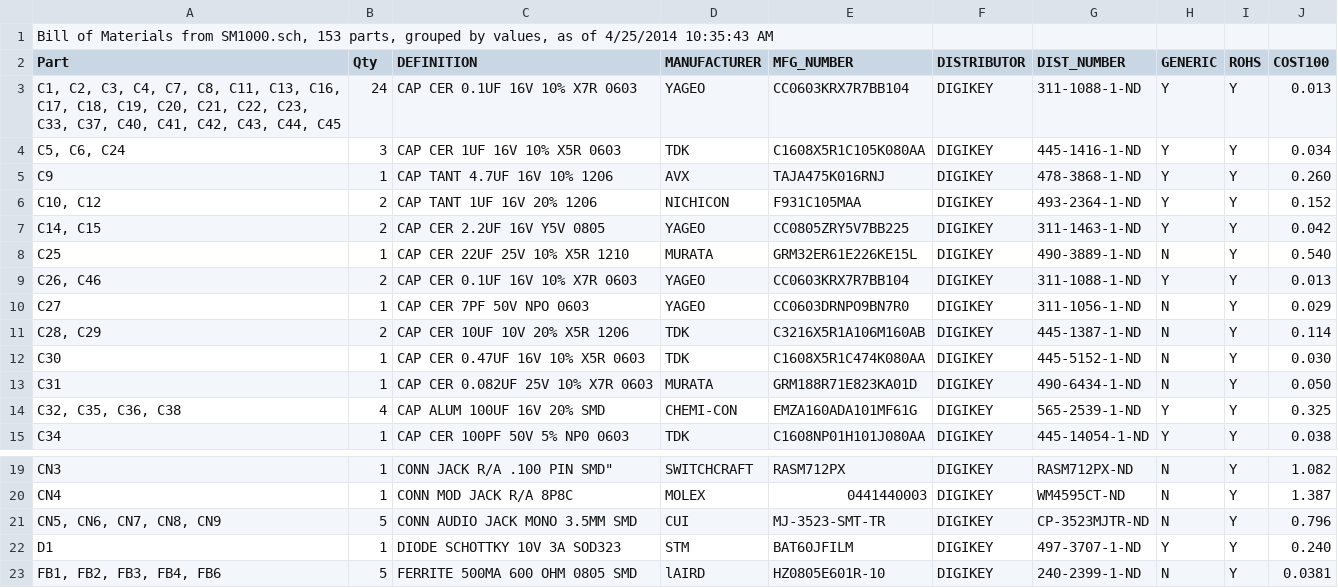
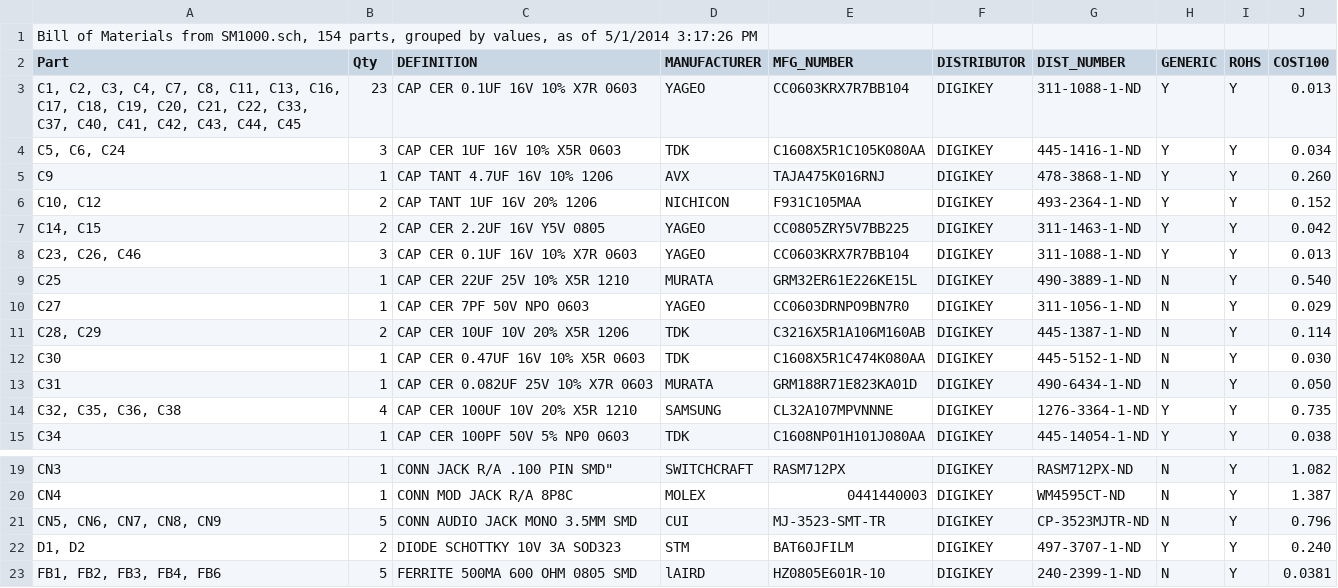
Before and after one commit to svn2github/Freetel, a CSV file: smartmic/SM1000-PCB/BOM-SM1000A.csv, drawn as a sheet; only a part is shown, gaps mark what is left out.

```diff
--- a/smartmic/SM1000-PCB/BOM-SM1000A.csv
+++ b/smartmic/SM1000-PCB/BOM-SM1000A.csv
@@ -1,4 +1,4 @@
-"Bill of Materials from SM1000.sch, 153 parts, grouped by values, as of 4/25/2014 10:35:43 AM"
+"Bill of Materials from SM1000.sch, 154 parts, grouped by values, as of 5/1/2014 3:17:26 PM"
 "Part","Qty","DEFINITION","MANUFACTURER","MFG_NUMBER","DISTRIBUTOR","DIST_NUMBER","GENERIC","ROHS","COST100",
-"C1, C2, C3, C4, C7, C8, C11, C13, C16, C17, C18, C19, C20, C21, C22, C23, C33, C37, C40, C41, C42, C43, C44, C45","24","CAP CER 0.1UF 16V 10% X7R 0603","YAGEO","CC0603KRX7R7BB104","DIGIKEY","311-1088-1-ND","Y","Y","0.013"
+"C1, C2, C3, C4, C7, C8, C11, C13, C16, C17, C18, C19, C20, C21, C22, C33, C37, C40, C41, C42, C43, C44, C45","23","CAP CER 0.1UF 16V 10% X7R 0603","YAGEO","CC0603KRX7R7BB104","DIGIKEY","311-1088-1-ND","Y","Y","0.013"
 "C5, C6, C24","3","CAP CER 1UF 16V 10% X5R 0603","TDK","C1608X5R1C105K080AA","DIGIKEY","445-1416-1-ND","Y","Y","0.034"
@@ -7,4 +7,4 @@
 "C14, C15","2","CAP CER 2.2UF 16V Y5V 0805","YAGEO","CC0805ZRY5V7BB225","DIGIKEY","311-1463-1-ND","Y","Y","0.042"
+"C23, C26, C46","3","CAP CER 0.1UF 16V 10% X7R 0603","YAGEO","CC0603KRX7R7BB104","DIGIKEY","311-1088-1-ND","Y","Y","0.013"
 "C25","1","CAP CER 22UF 25V 10% X5R 1210","MURATA","GRM32ER61E226KE15L","DIGIKEY","490-3889-1-ND","N","Y","0.540"
-"C26, C46","2","CAP CER 0.1UF 16V 10% X7R 0603","YAGEO","CC0603KRX7R7BB104","DIGIKEY","311-1088-1-ND","Y","Y","0.013"
 "C27","1","CAP CER 7PF 50V NPO 0603","YAGEO","CC0603DRNPO9BN7R0","DIGIKEY","311-1056-1-ND","N","Y","0.029"
@@ -13,3 +13,3 @@
 "C31","1","CAP CER 0.082UF 25V 10% X7R 0603","MURATA","GRM188R71E823KA01D","DIGIKEY","490-6434-1-ND","N","Y","0.050"
-"C32, C35, C36, C38","4","CAP ALUM 100UF 16V 20% SMD","CHEMI-CON","EMZA160ADA101MF61G","DIGIKEY","565-2539-1-ND","Y","Y","0.325"
+"C32, C35, C36, C38","4","CAP CER 100UF 10V 20% X5R 1210","SAMSUNG","CL32A107MPVNNNE","DIGIKEY","1276-3364-1-ND","Y","Y","0.735"
 "C34","1","CAP CER 100PF 50V 5% NP0 0603","TDK","C1608NP01H101J080AA","DIGIKEY","445-14054-1-ND","Y","Y","0.038"
@@ -21,3 +21,3 @@
 "CN5, CN6, CN7, CN8, CN9","5","CONN AUDIO JACK MONO 3.5MM SMD","CUI","MJ-3523-SMT-TR","DIGIKEY","CP-3523MJTR-ND","N","Y","0.796"
-"D1","1","DIODE SCHOTTKY 10V 3A SOD323","STM","BAT60JFILM","DIGIKEY","497-3707-1-ND","Y","Y","0.240"
+"D1, D2","2","DIODE SCHOTTKY 10V 3A SOD323","STM","BAT60JFILM","DIGIKEY","497-3707-1-ND","Y","Y","0.240"
 "FB1, FB2, FB3, FB4, FB6","5","FERRITE 500MA 600 OHM 0805 SMD","lAIRD","HZ0805E601R-10","DIGIKEY","240-2399-1-ND","N","Y","0.0381"
```
Also changed, not shown: 6 other files.
